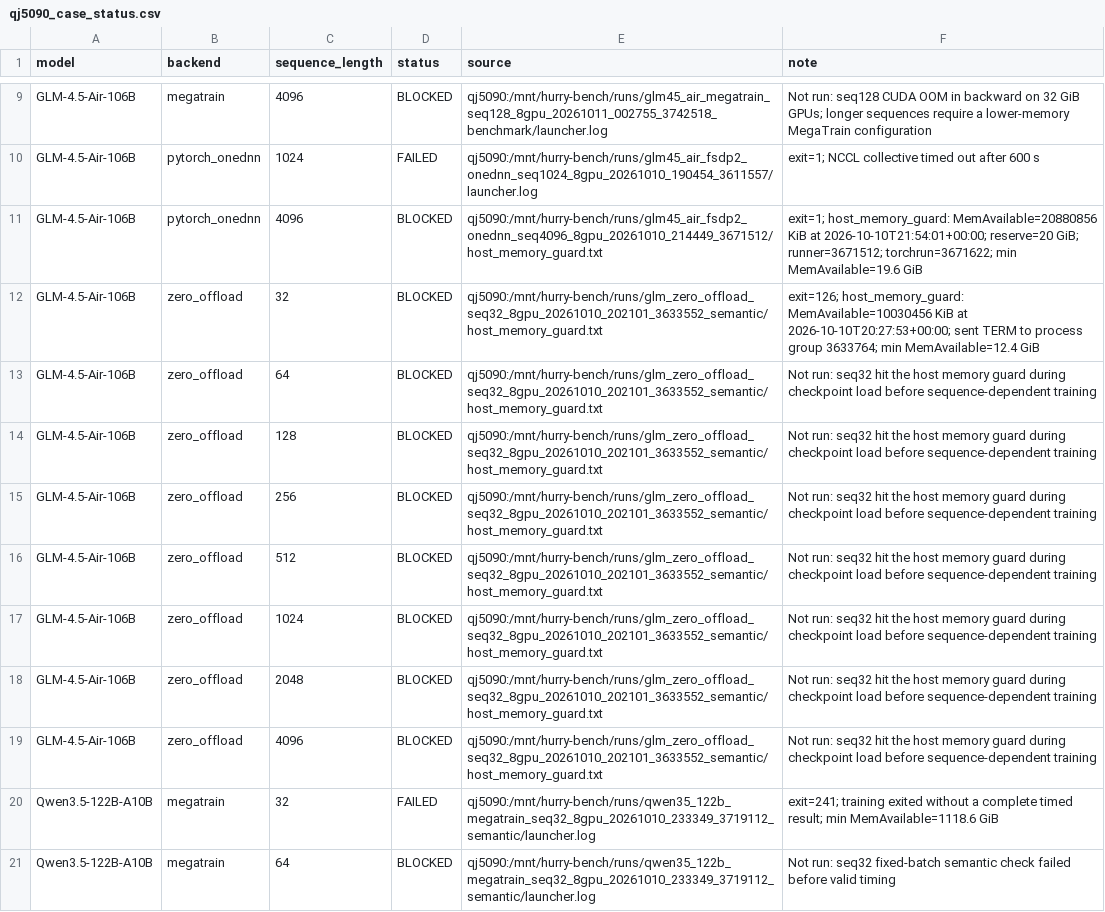
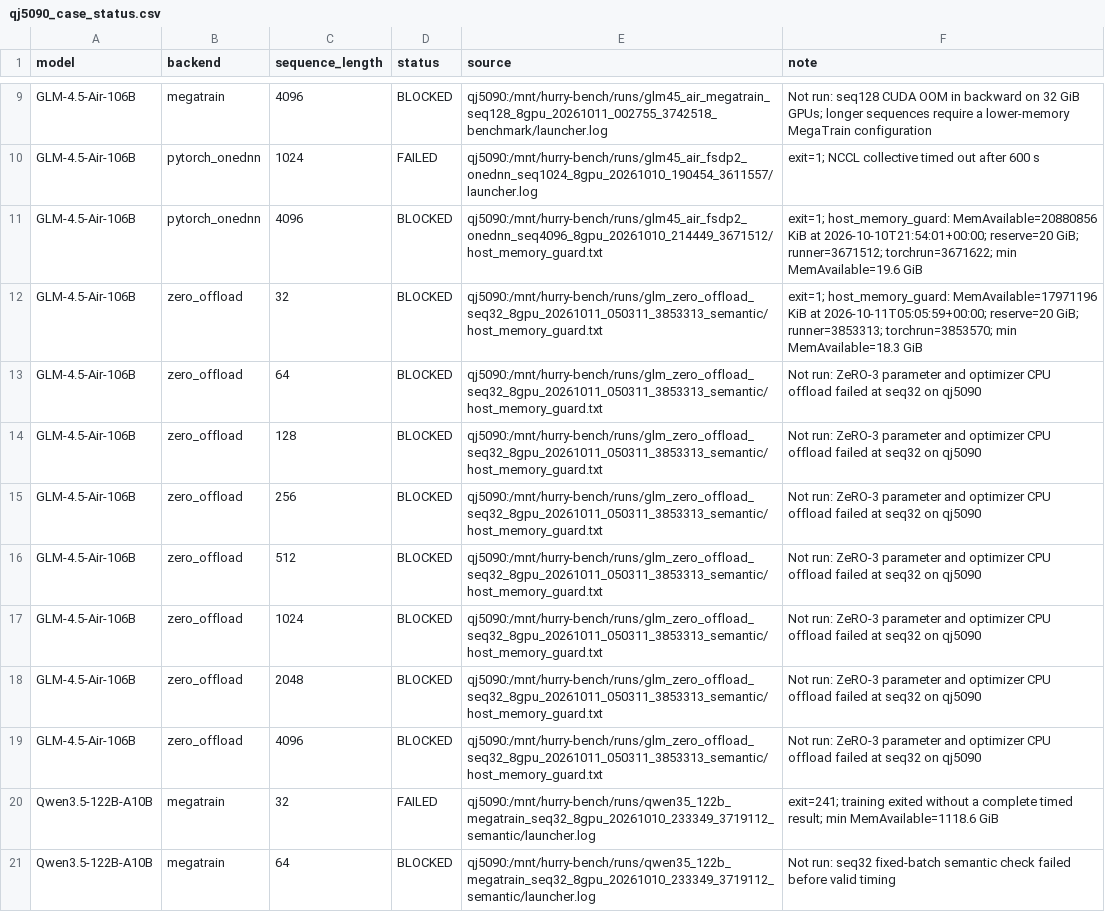
Before and after one commit to yyj6666667/10.10-benchmark, a CSV file: results/qj5090_case_status.csv, drawn as a sheet; only a part is shown, gaps mark what is left out.

```diff
--- a/results/qj5090_case_status.csv
+++ b/results/qj5090_case_status.csv
@@ -11,10 +11,10 @@ GLM-4.5-Air-106B,pytorch_onednn,1024,FAILED,qj5090:/mnt/hurry-bench/runs/glm45_a
 GLM-4.5-Air-106B,pytorch_onednn,4096,BLOCKED,qj5090:/mnt/hurry-bench/runs/glm45_air_fsdp2_onednn_seq4096_8gpu_20261010_214449_3671512/host_memory_guard.txt,exit=1; host_memory_guard: MemAvailable=20880856 KiB at 2026-10-10T21:54:01+00:00; reserve=20 GiB; runner=3671512; torchrun=3671622; min MemAvailable=19.6 GiB
-GLM-4.5-Air-106B,zero_offload,32,BLOCKED,qj5090:/mnt/hurry-bench/runs/glm_zero_offload_seq32_8gpu_20261010_202101_3633552_semantic/host_memory_guard.txt,exit=126; host_memory_guard: MemAvailable=10030456 KiB at 2026-10-10T20:27:53+00:00; sent TERM to process group 3633764; min MemAvailable=12.4 GiB
-GLM-4.5-Air-106B,zero_offload,64,BLOCKED,qj5090:/mnt/hurry-bench/runs/glm_zero_offload_seq32_8gpu_20261010_202101_3633552_semantic/host_memory_guard.txt,Not run: seq32 hit the host memory guard during checkpoint load before sequence-dependent training
-GLM-4.5-Air-106B,zero_offload,128,BLOCKED,qj5090:/mnt/hurry-bench/runs/glm_zero_offload_seq32_8gpu_20261010_202101_3633552_semantic/host_memory_guard.txt,Not run: seq32 hit the host memory guard during checkpoint load before sequence-dependent training
-GLM-4.5-Air-106B,zero_offload,256,BLOCKED,qj5090:/mnt/hurry-bench/runs/glm_zero_offload_seq32_8gpu_20261010_202101_3633552_semantic/host_memory_guard.txt,Not run: seq32 hit the host memory guard during checkpoint load before sequence-dependent training
-GLM-4.5-Air-106B,zero_offload,512,BLOCKED,qj5090:/mnt/hurry-bench/runs/glm_zero_offload_seq32_8gpu_20261010_202101_3633552_semantic/host_memory_guard.txt,Not run: seq32 hit the host memory guard during checkpoint load before sequence-dependent training
-GLM-4.5-Air-106B,zero_offload,1024,BLOCKED,qj5090:/mnt/hurry-bench/runs/glm_zero_offload_seq32_8gpu_20261010_202101_3633552_semantic/host_memory_guard.txt,Not run: seq32 hit the host memory guard during checkpoint load before sequence-dependent training
-GLM-4.5-Air-106B,zero_offload,2048,BLOCKED,qj5090:/mnt/hurry-bench/runs/glm_zero_offload_seq32_8gpu_20261010_202101_3633552_semantic/host_memory_guard.txt,Not run: seq32 hit the host memory guard during checkpoint load before sequence-dependent training
-GLM-4.5-Air-106B,zero_offload,4096,BLOCKED,qj5090:/mnt/hurry-bench/runs/glm_zero_offload_seq32_8gpu_20261010_202101_3633552_semantic/host_memory_guard.txt,Not run: seq32 hit the host memory guard during checkpoint load before sequence-dependent training
+GLM-4.5-Air-106B,zero_offload,32,BLOCKED,qj5090:/mnt/hurry-bench/runs/glm_zero_offload_seq32_8gpu_20261011_050311_3853313_semantic/host_memory_guard.txt,exit=1; host_memory_guard: MemAvailable=17971196 KiB at 2026-10-11T05:05:59+00:00; reserve=20 GiB; runner=3853313; torchrun=3853570; min MemAvailable=18.3 GiB
+GLM-4.5-Air-106B,zero_offload,64,BLOCKED,qj5090:/mnt/hurry-bench/runs/glm_zero_offload_seq32_8gpu_20261011_050311_3853313_semantic/host_memory_guard.txt,Not run: ZeRO-3 parameter and optimizer CPU offload failed at seq32 on qj5090
+GLM-4.5-Air-106B,zero_offload,128,BLOCKED,qj5090:/mnt/hurry-bench/runs/glm_zero_offload_seq32_8gpu_20261011_050311_3853313_semantic/host_memory_guard.txt,Not run: ZeRO-3 parameter and optimizer CPU offload failed at seq32 on qj5090
+GLM-4.5-Air-106B,zero_offload,256,BLOCKED,qj5090:/mnt/hurry-bench/runs/glm_zero_offload_seq32_8gpu_20261011_050311_3853313_semantic/host_memory_guard.txt,Not run: ZeRO-3 parameter and optimizer CPU offload failed at seq32 on qj5090
+GLM-4.5-Air-106B,zero_offload,512,BLOCKED,qj5090:/mnt/hurry-bench/runs/glm_zero_offload_seq32_8gpu_20261011_050311_3853313_semantic/host_memory_guard.txt,Not run: ZeRO-3 parameter and optimizer CPU offload failed at seq32 on qj5090
+GLM-4.5-Air-106B,zero_offload,1024,BLOCKED,qj5090:/mnt/hurry-bench/runs/glm_zero_offload_seq32_8gpu_20261011_050311_3853313_semantic/host_memory_guard.txt,Not run: ZeRO-3 parameter and optimizer CPU offload failed at seq32 on qj5090
+GLM-4.5-Air-106B,zero_offload,2048,BLOCKED,qj5090:/mnt/hurry-bench/runs/glm_zero_offload_seq32_8gpu_20261011_050311_3853313_semantic/host_memory_guard.txt,Not run: ZeRO-3 parameter and optimizer CPU offload failed at seq32 on qj5090
+GLM-4.5-Air-106B,zero_offload,4096,BLOCKED,qj5090:/mnt/hurry-bench/runs/glm_zero_offload_seq32_8gpu_20261011_050311_3853313_semantic/host_memory_guard.txt,Not run: ZeRO-3 parameter and optimizer CPU offload failed at seq32 on qj5090
 Qwen3.5-122B-A10B,megatrain,32,FAILED,qj5090:/mnt/hurry-bench/runs/qwen35_122b_megatrain_seq32_8gpu_20261010_233349_3719112_semantic/launcher.log,exit=241; training exited without a complete timed result; min MemAvailable=1118.6 GiB
```
Also changed, not shown: results/qj5090_figure9.csv.
